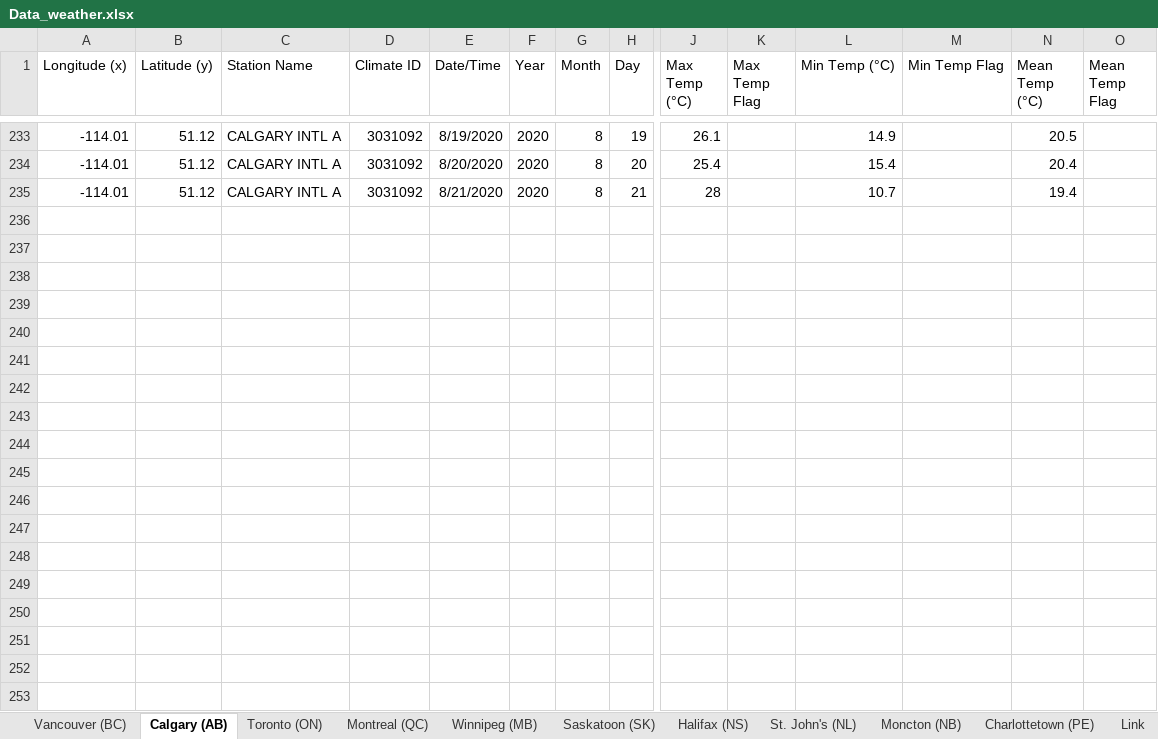
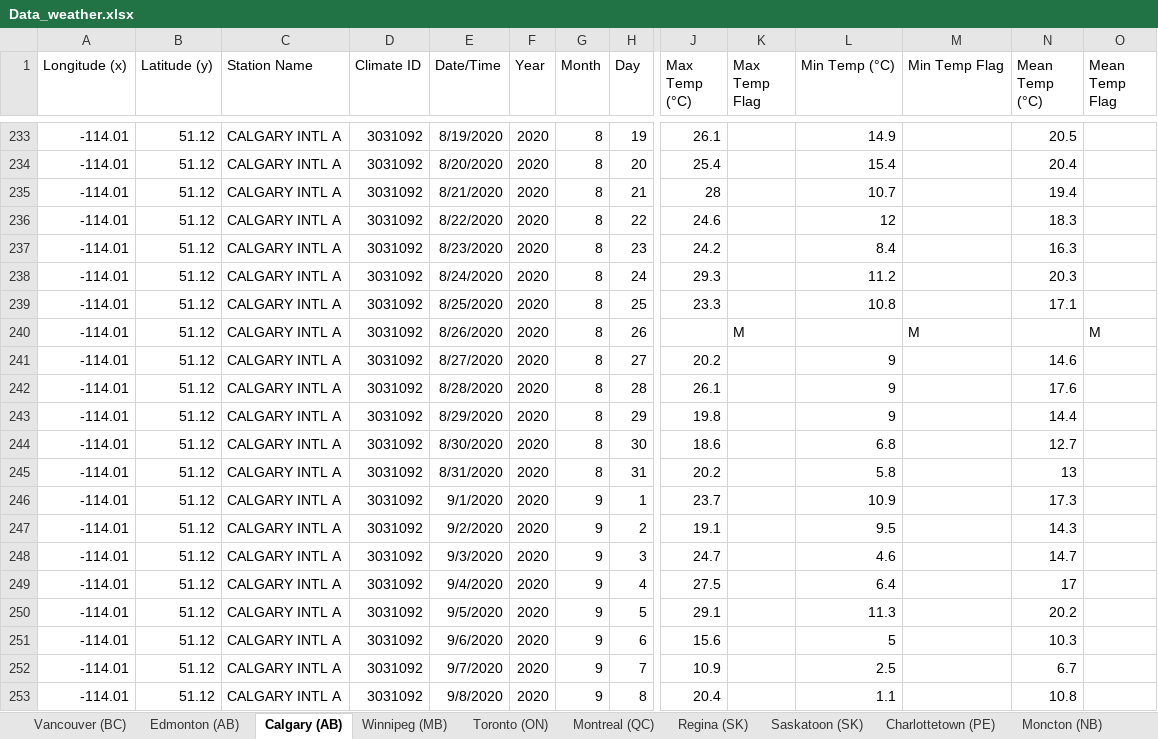
Before and after one commit to C19-SFU-Econ/data, an Excel workbook: Data_weather.xlsx, sheet Calgary (AB), drawn as a sheet; only a part is shown, gaps mark what is left out; values as stored, in another font and other column widths than the file's, no borders; rows hold the shown columns only; the diff covers the shown part only; the diff names each change by its address in the sheet, - before the commit and + after, or states it on an @@ line.

```diff
--- a/Data_weather.xlsx (sheet Calgary (AB))
+++ b/Data_weather.xlsx (sheet Calgary (AB))
+sheet tab: Edmonton (AB)
+sheet tab: Regina (SK)
@@ sheet tab order changed: Vancouver (BC) | Edmonton (AB) | Calgary (AB) | Winnipeg (MB) | Toronto (ON) | Montreal (QC) | Regina (SK) | Saskatoon (SK) | Charlottetown (PE) | Moncton (NB) @@
+row 236: -114.01 | 51.12 | CALGARY INTL A | 3031092 | 8/22/2020 | 2020 | 8 | 22 | 24.6 |  | 12 |  | 18.3
+row 237: -114.01 | 51.12 | CALGARY INTL A | 3031092 | 8/23/2020 | 2020 | 8 | 23 | 24.2 |  | 8.4 |  | 16.3
+row 238: -114.01 | 51.12 | CALGARY INTL A | 3031092 | 8/24/2020 | 2020 | 8 | 24 | 29.3 |  | 11.2 |  | 20.3
+row 239: -114.01 | 51.12 | CALGARY INTL A | 3031092 | 8/25/2020 | 2020 | 8 | 25 | 23.3 |  | 10.8 |  | 17.1
+row 240: -114.01 | 51.12 | CALGARY INTL A | 3031092 | 8/26/2020 | 2020 | 8 | 26 |  | M |  | M |  | M
+row 241: -114.01 | 51.12 | CALGARY INTL A | 3031092 | 8/27/2020 | 2020 | 8 | 27 | 20.2 |  | 9 |  | 14.6
+row 242: -114.01 | 51.12 | CALGARY INTL A | 3031092 | 8/28/2020 | 2020 | 8 | 28 | 26.1 |  | 9 |  | 17.6
+row 243: -114.01 | 51.12 | CALGARY INTL A | 3031092 | 8/29/2020 | 2020 | 8 | 29 | 19.8 |  | 9 |  | 14.4
+row 244: -114.01 | 51.12 | CALGARY INTL A | 3031092 | 8/30/2020 | 2020 | 8 | 30 | 18.6 |  | 6.8 |  | 12.7
+row 245: -114.01 | 51.12 | CALGARY INTL A | 3031092 | 8/31/2020 | 2020 | 8 | 31 | 20.2 |  | 5.8 |  | 13
+row 246: -114.01 | 51.12 | CALGARY INTL A | 3031092 | 9/1/2020 | 2020 | 9 | 1 | 23.7 |  | 10.9 |  | 17.3
+row 247: -114.01 | 51.12 | CALGARY INTL A | 3031092 | 9/2/2020 | 2020 | 9 | 2 | 19.1 |  | 9.5 |  | 14.3
+row 248: -114.01 | 51.12 | CALGARY INTL A | 3031092 | 9/3/2020 | 2020 | 9 | 3 | 24.7 |  | 4.6 |  | 14.7
+row 249: -114.01 | 51.12 | CALGARY INTL A | 3031092 | 9/4/2020 | 2020 | 9 | 4 | 27.5 |  | 6.4 |  | 17
+row 250: -114.01 | 51.12 | CALGARY INTL A | 3031092 | 9/5/2020 | 2020 | 9 | 5 | 29.1 |  | 11.3 |  | 20.2
+row 251: -114.01 | 51.12 | CALGARY INTL A | 3031092 | 9/6/2020 | 2020 | 9 | 6 | 15.6 |  | 5 |  | 10.3
+row 252: -114.01 | 51.12 | CALGARY INTL A | 3031092 | 9/7/2020 | 2020 | 9 | 7 | 10.9 |  | 2.5 |  | 6.7
+row 253: -114.01 | 51.12 | CALGARY INTL A | 3031092 | 9/8/2020 | 2020 | 9 | 8 | 20.4 |  | 1.1 |  | 10.8
```
Also changed, not shown: 83 added rows elsewhere in this sheet, sheet Moncton (NB), sheet Charlottetown (PE), sheet St. John's (NL), sheet Toronto (ON), sheet Montreal (QC), sheet Halifax (NS), 4 more sheets, 6 other files.
